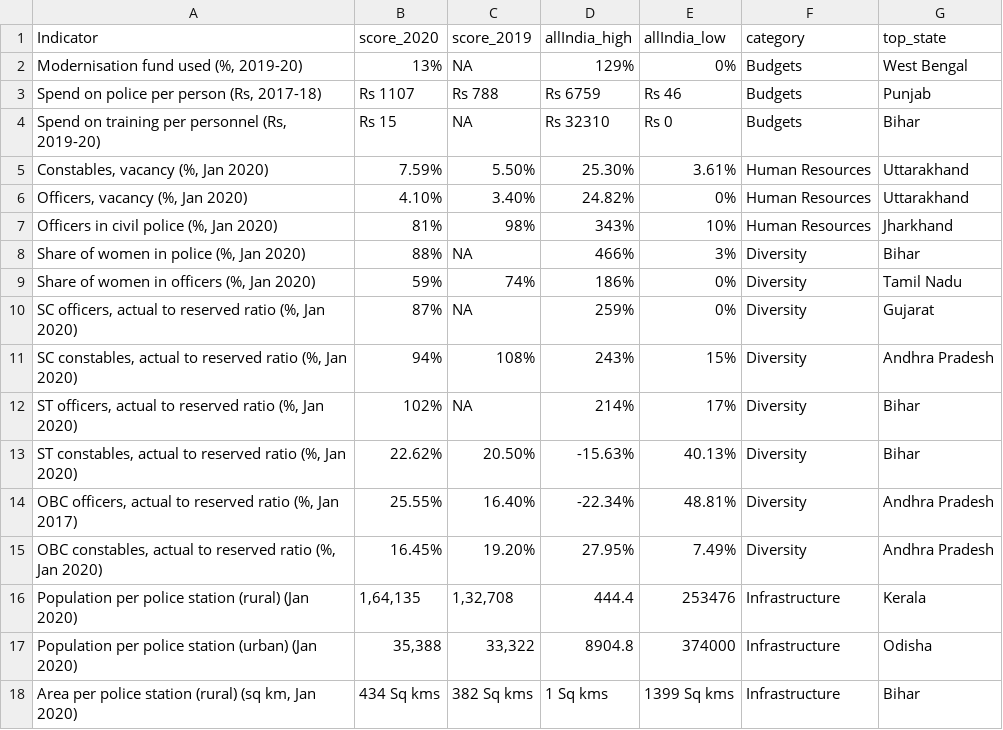
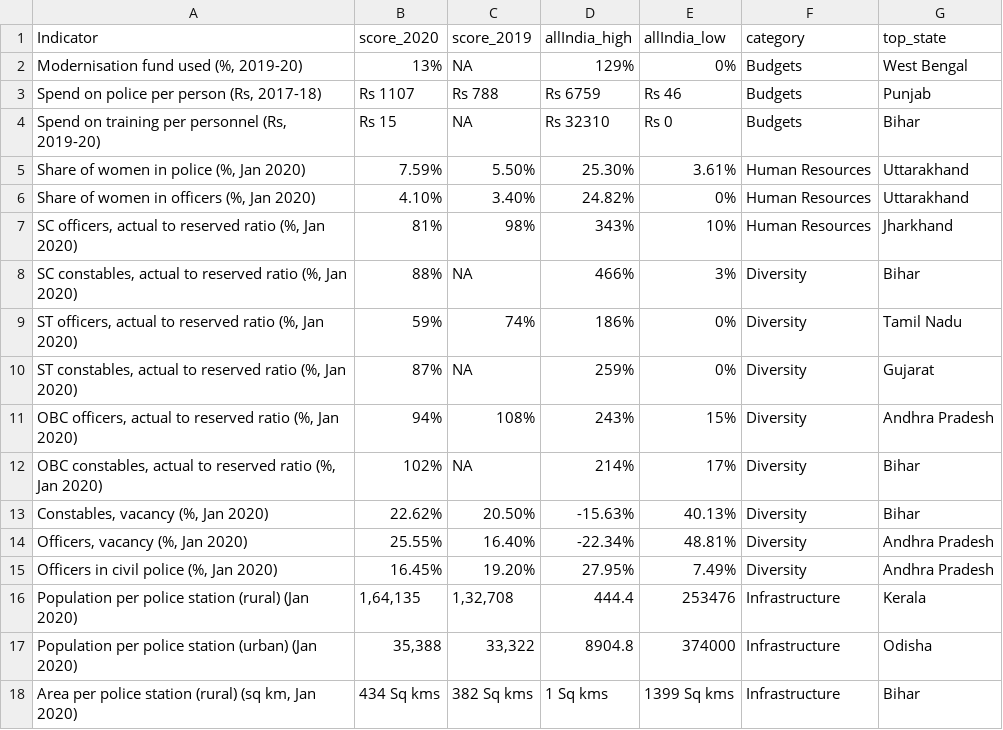
Before and after one commit to justicehub-in/jh-guidebook, a CSV file: page/datasets/budgets/case-studies/datasets/ijr-scores-police.csv, drawn as a sheet; only a part is shown; the diff covers the shown part only.

```diff
--- a/page/datasets/budgets/case-studies/datasets/ijr-scores-police.csv
+++ b/page/datasets/budgets/case-studies/datasets/ijr-scores-police.csv
@@ -4,13 +4,13 @@ Indicator,score_2020,score_2019,allIndia_high,allIndia_low,category,top_state
 "Spend on training per personnel (Rs, 2019-20)",Rs 15,NA,Rs 32310,Rs 0,Budgets,Bihar
-"Constables, vacancy (%, Jan 2020) ",7.59%,5.50%,25.30%,3.61%,Human Resources,Uttarakhand
-"Officers, vacancy (%, Jan 2020)",4.10%,3.40%,24.82%,0%,Human Resources,Uttarakhand
-"Officers in civil police (%, Jan 2020)",81%,98%,343%,10%,Human Resources,Jharkhand
-"Share of women in police (%, Jan 2020)",88%,NA,466%,3%,Diversity,Bihar
-"Share of women in officers (%, Jan 2020)",59%,74%,186%,0%,Diversity,"Tamil Nadu	"
-"SC officers, actual to reserved ratio (%, Jan 2020)",87%,NA,259%,0%,Diversity,Gujarat
-"SC constables, actual to reserved ratio (%, Jan 2020)",94%,108%,243%,15%,Diversity,"Andhra Pradesh	"
-"ST officers, actual to reserved ratio (%, Jan 2020)",102%,NA,214%,17%,Diversity,Bihar
-"ST constables, actual to reserved ratio (%, Jan 2020)",22.62%,20.50%,-15.63%,40.13%,Diversity,Bihar
-"OBC officers, actual to reserved ratio (%, Jan 2017)",25.55%,16.40%,-22.34%,48.81%,Diversity,"Andhra Pradesh	"
-"OBC constables, actual to reserved ratio (%, Jan 2020)",16.45%,19.20%,27.95%,7.49%,Diversity,"Andhra Pradesh	"
+"Share of women in police (%, Jan 2020)",7.59%,5.50%,25.30%,3.61%,Human Resources,Uttarakhand
+"Share of women in officers (%, Jan 2020)",4.10%,3.40%,24.82%,0%,Human Resources,Uttarakhand
+"SC officers, actual to reserved ratio (%, Jan 2020)",81%,98%,343%,10%,Human Resources,Jharkhand
+"SC constables, actual to reserved ratio (%, Jan 2020)",88%,NA,466%,3%,Diversity,Bihar
+"ST officers, actual to reserved ratio (%, Jan 2020)",59%,74%,186%,0%,Diversity,"Tamil Nadu	"
+"ST constables, actual to reserved ratio (%, Jan 2020)",87%,NA,259%,0%,Diversity,Gujarat
+"OBC officers, actual to reserved ratio (%, Jan 2020)",94%,108%,243%,15%,Diversity,"Andhra Pradesh	"
+"OBC constables, actual to reserved ratio (%, Jan 2020)",102%,NA,214%,17%,Diversity,Bihar
+"Constables, vacancy (%, Jan 2020)",22.62%,20.50%,-15.63%,40.13%,Diversity,Bihar
+"Officers, vacancy (%, Jan 2020)",25.55%,16.40%,-22.34%,48.81%,Diversity,"Andhra Pradesh	"
+"Officers in civil police (%, Jan 2020)",16.45%,19.20%,27.95%,7.49%,Diversity,"Andhra Pradesh	"
 Population per police station (rural) (Jan 2020),"1,64,135","1,32,708",444.4,253476,Infrastructure,"Kerala	"
```
Also changed, not shown: 1 added row, 1 removed row and 22 edited cells elsewhere in this file.
